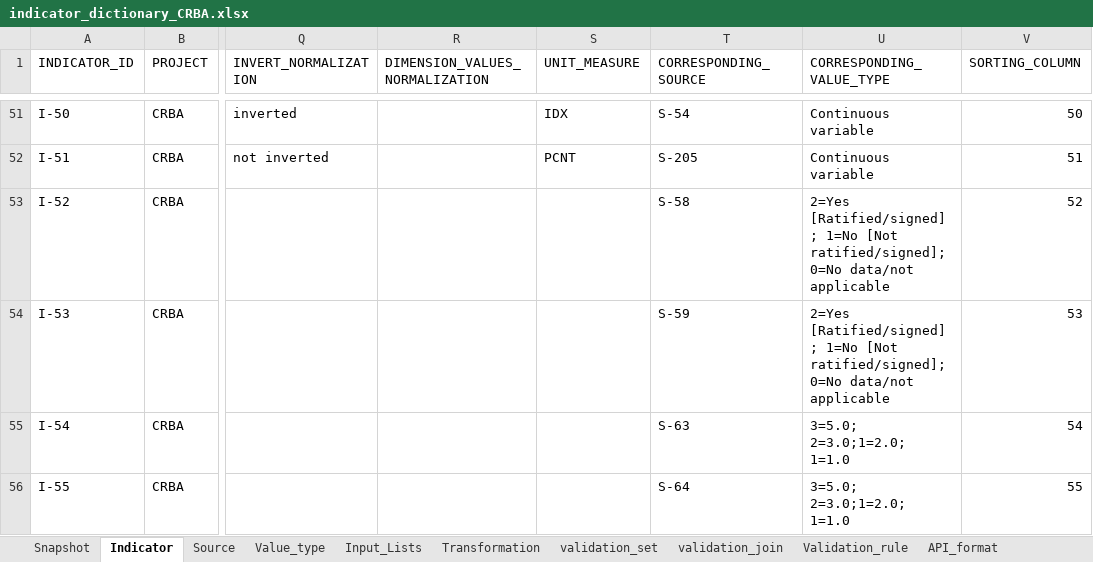
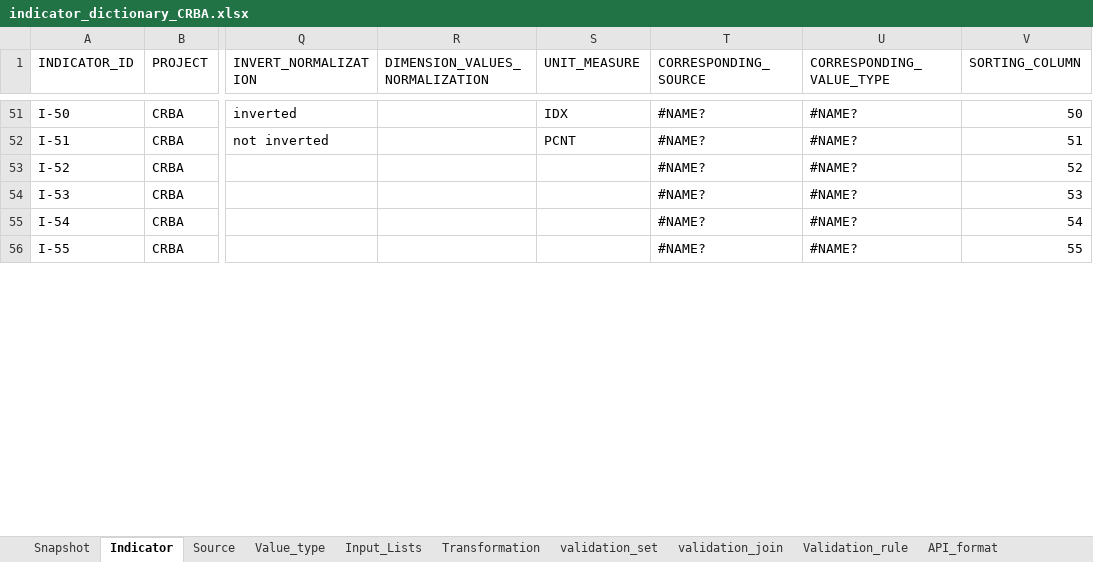
Before and after one commit to m-g-d-c/crba-etl, an Excel workbook: data_in/indicator_dictionary_CRBA.xlsx, sheet Indicator, drawn as a sheet; only a part is shown, gaps mark what is left out; values as stored, in another font and other column widths than the file's, no cell formats; charts and pictures not drawn; the diff covers the shown part only; the diff names each change by its address in the sheet, - before the commit and + after, or states it on an @@ line.

Commit message:
Restructure Project. The projects uses now instead of ipynb a python package structure.
The Extraction of sources is now determindes by an extra field in the indicator_dictonary_CRBA.xlsx called EXTRACTOR_CLASS.

Open TODO's are written in the Readme.md

```diff
--- a/data_in/indicator_dictionary_CRBA.xlsx (sheet Indicator)
+++ b/data_in/indicator_dictionary_CRBA.xlsx (sheet Indicator)
-T51 (CORRESPONDING_SOURCE): S-54
+T51 (CORRESPONDING_SOURCE): #NAME?
-U51:U52 (CORRESPONDING_VALUE_TYPE): Continuous variable
+U51:U52 (CORRESPONDING_VALUE_TYPE): #NAME?
-T52 (CORRESPONDING_SOURCE): S-205
+T52 (CORRESPONDING_SOURCE): #NAME?
-T53 (CORRESPONDING_SOURCE): S-58
+T53 (CORRESPONDING_SOURCE): #NAME?
-U53:U54 (CORRESPONDING_VALUE_TYPE): 2=Yes [Ratified/signed]; 1=No [Not ratified/signed]; 0=No data/not applicable
+U53:U54 (CORRESPONDING_VALUE_TYPE): #NAME?
-T54 (CORRESPONDING_SOURCE): S-59
+T54 (CORRESPONDING_SOURCE): #NAME?
-T55 (CORRESPONDING_SOURCE): S-63
+T55 (CORRESPONDING_SOURCE): #NAME?
-U55:U56 (CORRESPONDING_VALUE_TYPE): 3=5.0; 2=3.0;1=2.0; 1=1.0
+U55:U56 (CORRESPONDING_VALUE_TYPE): #NAME?
-T56 (CORRESPONDING_SOURCE): S-64
+T56 (CORRESPONDING_SOURCE): #NAME?
```
Also changed, not shown: 411 edited cells elsewhere in this sheet, sheet Source, other sheet tabs, cell formats, formulas that keep their value, hidden cells, charts or pictures, 32 other files.
